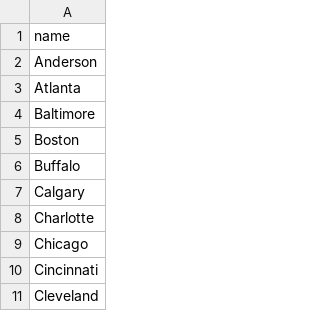
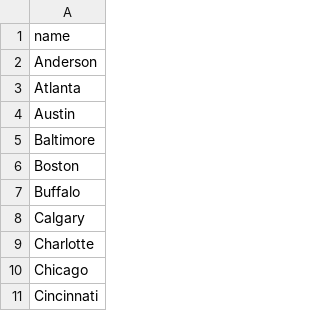
Before and after one commit to mabersold/maximum-futility, a CSV file: src/main/resources/data/metros.csv, drawn as a sheet; only a part is shown; the shorter side is filled out with more unchanged rows; the diff names each change by its address in the sheet, - before the commit and + after, or states it on an @@ line.

```diff
--- a/src/main/resources/data/metros.csv
+++ b/src/main/resources/data/metros.csv
+row 4: Austin
```
Also changed, not shown: 36 other files.
